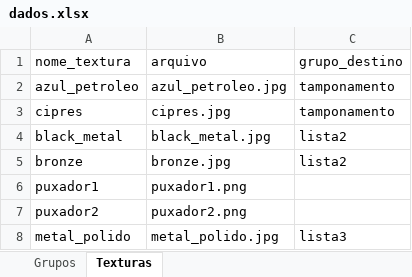
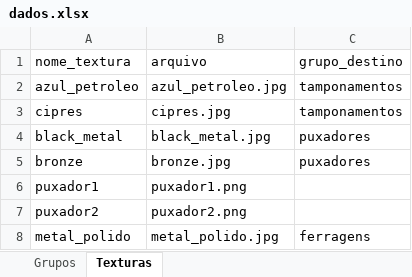
Before and after one commit to AlanLoewen/meu-configurador3, an Excel workbook: dados.xlsx, sheet Texturas, drawn as a sheet; values as stored, in another font and other column widths than the file's, no borders; charts and pictures not drawn; the diff names each change by its address in the sheet, - before the commit and + after, or states it on an @@ line.

```diff
--- a/dados.xlsx (sheet Texturas)
+++ b/dados.xlsx (sheet Texturas)
-C2:C3 (grupo_destino): tamponamento
+C2:C3 (grupo_destino): tamponamentos
-C4:C5 (grupo_destino): lista2
+C4:C5 (grupo_destino): puxadores
-C8 (grupo_destino): lista3
+C8 (grupo_destino): ferragens
```
Also changed, not shown: sheet Grupos.
